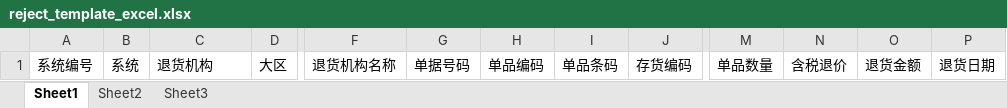
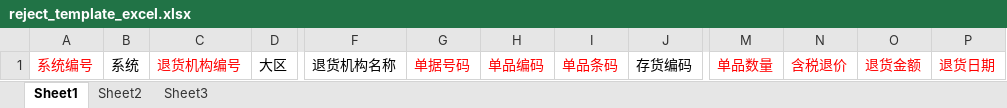
Before and after one commit to wzqTarro/dataCapture, an Excel workbook: data-capture-controller/src/main/resources/template/reject_template_excel.xlsx, sheet Sheet1, drawn as a sheet; only a part is shown, gaps mark what is left out; values as stored, in another font and other column widths than the file's, no borders; the diff names each change by its address in the sheet, - before the commit and + after, or states it on an @@ line.

```diff
--- a/data-capture-controller/src/main/resources/template/reject_template_excel.xlsx (sheet Sheet1)
+++ b/data-capture-controller/src/main/resources/template/reject_template_excel.xlsx (sheet Sheet1)
-A1 text colour: black
+A1 text colour: #FF0000
-C1: 退货机构
+C1: 退货机构编号
-C1 text colour: black
+C1 text colour: #FF0000
-G1:I1 text colour: black
+G1:I1 text colour: #FF0000
-M1:P1 text colour: black
+M1:P1 text colour: #FF0000
```
Also changed, not shown: data-capture-controller/src/main/resources/template/order_template_excel.xlsx, data-capture-controller/src/main/resources/template/sale_template_excel.xlsx, 21 other files.
